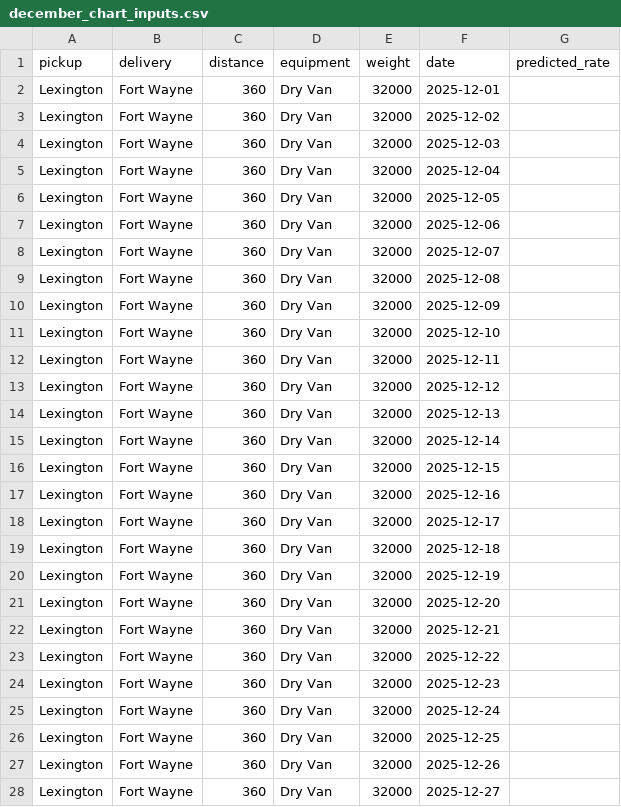
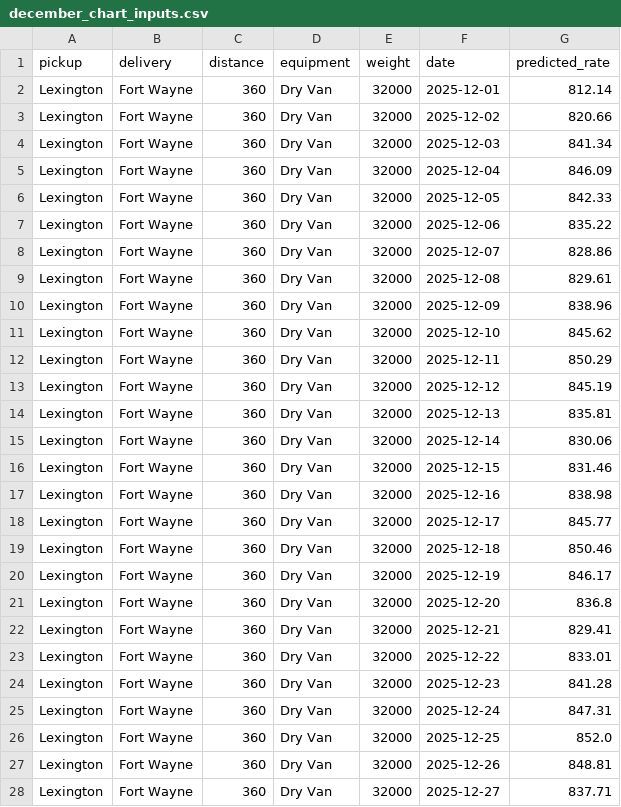
Before and after one commit to Ghadiiz/freight-rate-prediction, a CSV file: data/december_chart_inputs.csv, drawn as a sheet; only a part is shown; the diff covers the shown part only.

Commit message:
Final model: retrain on all data and generate predictions

```diff
--- a/data/december_chart_inputs.csv
+++ b/data/december_chart_inputs.csv
@@ -1,28 +1,28 @@
 pickup,delivery,distance,equipment,weight,date,predicted_rate
-Lexington,Fort Wayne,360,Dry Van,32000,2025-12-01,
-Lexington,Fort Wayne,360,Dry Van,32000,2025-12-02,
-Lexington,Fort Wayne,360,Dry Van,32000,2025-12-03,
-Lexington,Fort Wayne,360,Dry Van,32000,2025-12-04,
-Lexington,Fort Wayne,360,Dry Van,32000,2025-12-05,
-Lexington,Fort Wayne,360,Dry Van,32000,2025-12-06,
-Lexington,Fort Wayne,360,Dry Van,32000,2025-12-07,
-Lexington,Fort Wayne,360,Dry Van,32000,2025-12-08,
-Lexington,Fort Wayne,360,Dry Van,32000,2025-12-09,
-Lexington,Fort Wayne,360,Dry Van,32000,2025-12-10,
-Lexington,Fort Wayne,360,Dry Van,32000,2025-12-11,
-Lexington,Fort Wayne,360,Dry Van,32000,2025-12-12,
-Lexington,Fort Wayne,360,Dry Van,32000,2025-12-13,
-Lexington,Fort Wayne,360,Dry Van,32000,2025-12-14,
-Lexington,Fort Wayne,360,Dry Van,32000,2025-12-15,
-Lexington,Fort Wayne,360,Dry Van,32000,2025-12-16,
-Lexington,Fort Wayne,360,Dry Van,32000,2025-12-17,
-Lexington,Fort Wayne,360,Dry Van,32000,2025-12-18,
-Lexington,Fort Wayne,360,Dry Van,32000,2025-12-19,
-Lexington,Fort Wayne,360,Dry Van,32000,2025-12-20,
-Lexington,Fort Wayne,360,Dry Van,32000,2025-12-21,
-Lexington,Fort Wayne,360,Dry Van,32000,2025-12-22,
-Lexington,Fort Wayne,360,Dry Van,32000,2025-12-23,
-Lexington,Fort Wayne,360,Dry Van,32000,2025-12-24,
-Lexington,Fort Wayne,360,Dry Van,32000,2025-12-25,
-Lexington,Fort Wayne,360,Dry Van,32000,2025-12-26,
-Lexington,Fort Wayne,360,Dry Van,32000,2025-12-27,
+Lexington,Fort Wayne,360,Dry Van,32000,2025-12-01,812.14
+Lexington,Fort Wayne,360,Dry Van,32000,2025-12-02,820.66
+Lexington,Fort Wayne,360,Dry Van,32000,2025-12-03,841.34
+Lexington,Fort Wayne,360,Dry Van,32000,2025-12-04,846.09
+Lexington,Fort Wayne,360,Dry Van,32000,2025-12-05,842.33
+Lexington,Fort Wayne,360,Dry Van,32000,2025-12-06,835.22
+Lexington,Fort Wayne,360,Dry Van,32000,2025-12-07,828.86
+Lexington,Fort Wayne,360,Dry Van,32000,2025-12-08,829.61
+Lexington,Fort Wayne,360,Dry Van,32000,2025-12-09,838.96
+Lexington,Fort Wayne,360,Dry Van,32000,2025-12-10,845.62
+Lexington,Fort Wayne,360,Dry Van,32000,2025-12-11,850.29
+Lexington,Fort Wayne,360,Dry Van,32000,2025-12-12,845.19
+Lexington,Fort Wayne,360,Dry Van,32000,2025-12-13,835.81
+Lexington,Fort Wayne,360,Dry Van,32000,2025-12-14,830.06
+Lexington,Fort Wayne,360,Dry Van,32000,2025-12-15,831.46
+Lexington,Fort Wayne,360,Dry Van,32000,2025-12-16,838.98
+Lexington,Fort Wayne,360,Dry Van,32000,2025-12-17,845.77
+Lexington,Fort Wayne,360,Dry Van,32000,2025-12-18,850.46
+Lexington,Fort Wayne,360,Dry Van,32000,2025-12-19,846.17
+Lexington,Fort Wayne,360,Dry Van,32000,2025-12-20,836.8
+Lexington,Fort Wayne,360,Dry Van,32000,2025-12-21,829.41
+Lexington,Fort Wayne,360,Dry Van,32000,2025-12-22,833.01
+Lexington,Fort Wayne,360,Dry Van,32000,2025-12-23,841.28
+Lexington,Fort Wayne,360,Dry Van,32000,2025-12-24,847.31
+Lexington,Fort Wayne,360,Dry Van,32000,2025-12-25,852.0
+Lexington,Fort Wayne,360,Dry Van,32000,2025-12-26,848.81
+Lexington,Fort Wayne,360,Dry Van,32000,2025-12-27,837.71
```
Also changed, not shown: 4 edited cells elsewhere in this file, 2 other files.
